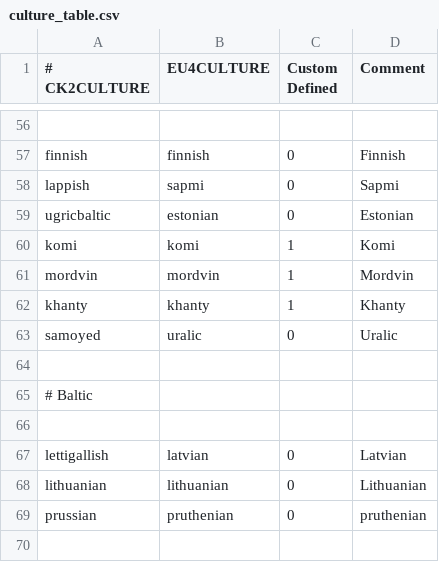
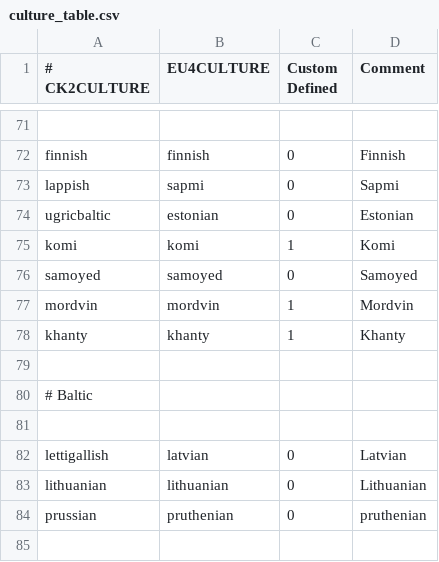
Before and after one commit to zeress/CK2--to-VeF, a CSV file: CK2Plus_VeF/eu4_converter/culture_table.csv, drawn as a sheet; only a part is shown, gaps mark what is left out; the diff covers the shown part only.

```diff
--- a/CK2Plus_VeF/eu4_converter/culture_table.csv
+++ b/CK2Plus_VeF/eu4_converter/culture_table.csv
@@ -60,5 +75,5 @@ ugricbaltic;estonian;0;Estonian
 komi;komi;1;Komi
+samoyed;samoyed;0;Samoyed
 mordvin;mordvin;1;Mordvin
 khanty;khanty;1;Khanty
-samoyed;uralic;0;Uralic
 
```
Also changed, not shown: 24 added rows, 3 removed rows, 1 moved row and 10 edited cells elsewhere in this file.
